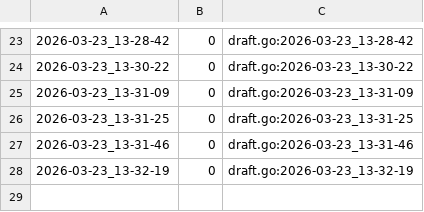
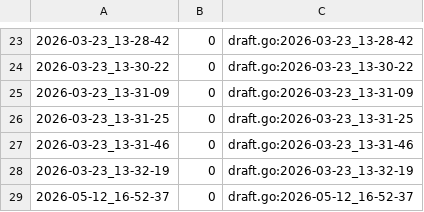
Before and after one commit to qxcode-course/ed-seg-bloco-a-ryanlbb, a CSV file: .tko/track/ed@baruel/track.csv, drawn as a sheet; only a part is shown, gaps mark what is left out.

```diff
--- a/.tko/track/ed@baruel/track.csv
+++ b/.tko/track/ed@baruel/track.csv
@@ -28 +28,2 @@
 2026-03-23_13-32-19,0,draft.go:2026-03-23_13-32-19
+2026-05-12_16-52-37,0,draft.go:2026-05-12_16-52-37
```
Also changed, not shown: .tko/track/ed@vetbuild/track.csv, 25 other files.
